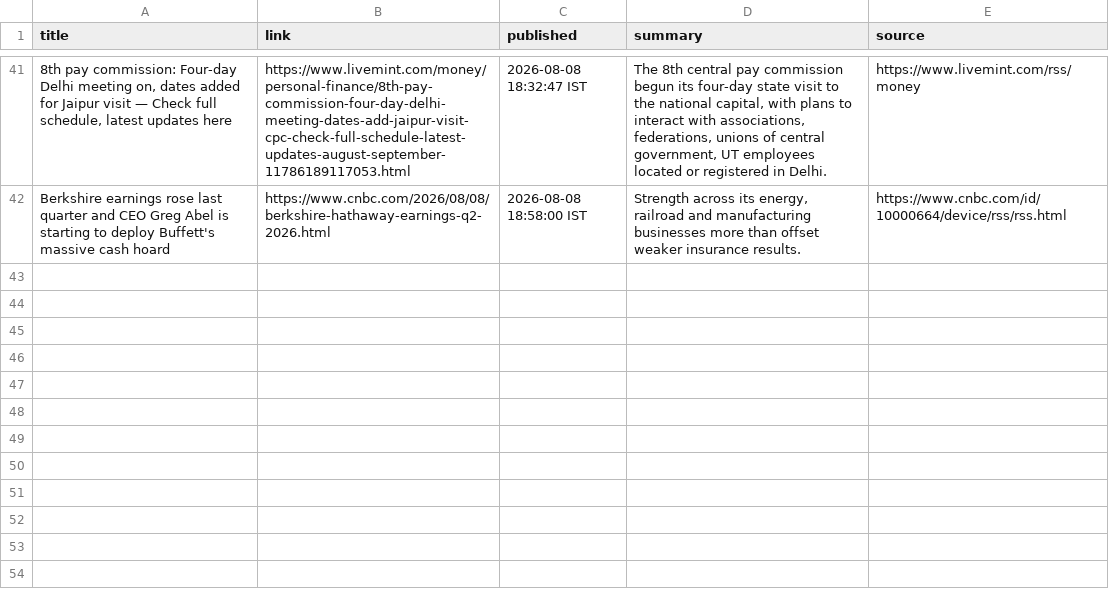
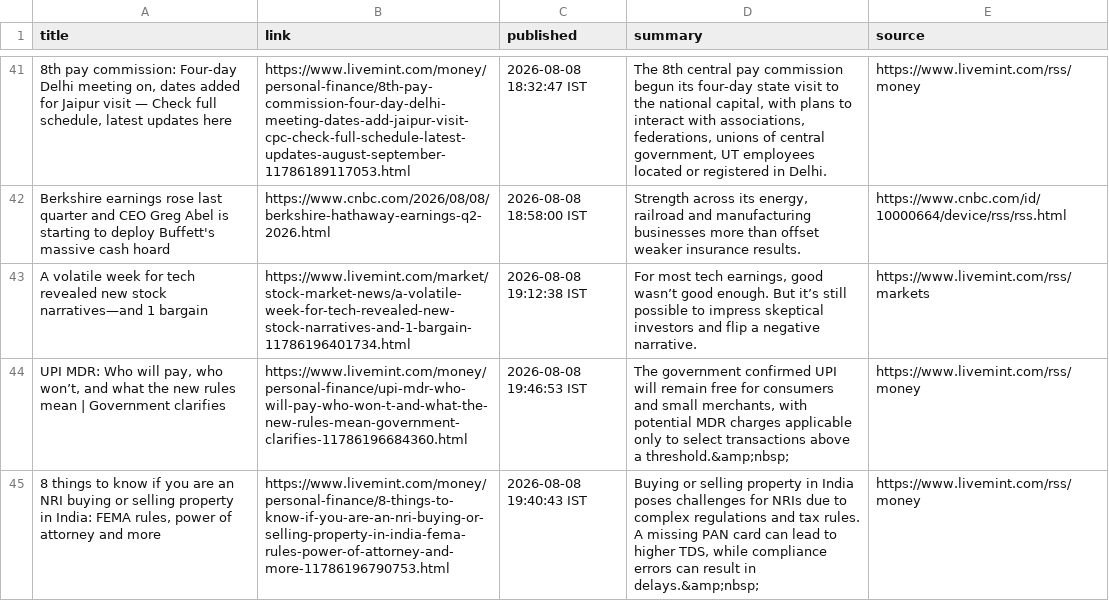
Before and after one commit to aarshrana007/Stock_Analysis, a CSV file: news_data/india_financial_news_2026-08-08.csv, drawn as a sheet; only a part is shown, gaps mark what is left out; the diff names each change by its address in the sheet, - before the commit and + after, or states it on an @@ line.

```diff
--- a/news_data/india_financial_news_2026-08-08.csv
+++ b/news_data/india_financial_news_2026-08-08.csv
+row 43: A volatile week for tech revealed new stock narratives—and 1 bargain | https://www.livemint.com/market/stock-market-news/a-volatile-week-for-tech-revealed-new-stock-narratives-and-1-bargain-11786196401734.html | 2026-08-08 19:12:38 IST | For most tech earnings, good wasn’t good enough. But it’s still possible to impress skeptical investors and flip a negative narrative. | https://www.livemint.com/rss/markets
+row 44: UPI MDR: Who will pay, who won’t, and what the new rules mean | Government clarifies | https://www.livemint.com/money/personal-finance/upi-mdr-who-will-pay-who-won-t-and-what-the-new-rules-mean-government-clarifies-11786196684360.html | 2026-08-08 19:46:53 IST | The government confirmed UPI will remain free for consumers and small merchants, with potential MDR charges applicable only to select transactions above a threshold.&amp;nbsp; | https://www.livemint.com/rss/money
+row 45: 8 things to know if you are an NRI buying or selling property in India: FEMA rules, power of attorney and more | https://www.livemint.com/money/personal-finance/8-things-to-know-if-you-are-an-nri-buying-or-selling-property-in-india-fema-rules-power-of-attorney-and-more-11786196790753.html | 2026-08-08 19:40:43 IST | Buying or selling property in India poses challenges for NRIs due to complex regulations and tax rules. A missing PAN card can lead to higher TDS, while compliance errors can result in delays.&amp;nbsp; | https://www.livemint.com/rss/money
```
Also changed, not shown: 1 other file.
